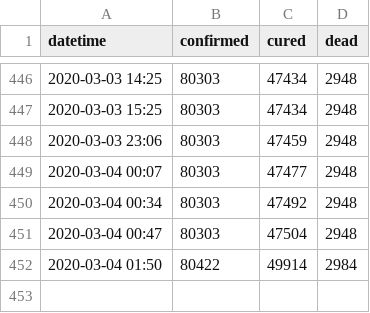
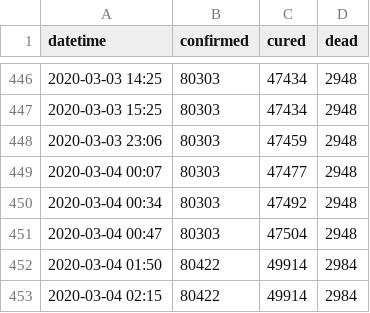
Before and after one commit to alext234/coronavirus-stats, a CSV file: data/china-summary-cases.csv, drawn as a sheet; only a part is shown, gaps mark what is left out; the diff names each change by its address in the sheet, - before the commit and + after, or states it on an @@ line.

```diff
--- a/data/china-summary-cases.csv
+++ b/data/china-summary-cases.csv
+row 453: 2020-03-04 02:15 | 80422 | 49914 | 2984
```
Also changed, not shown: 4 other files.
